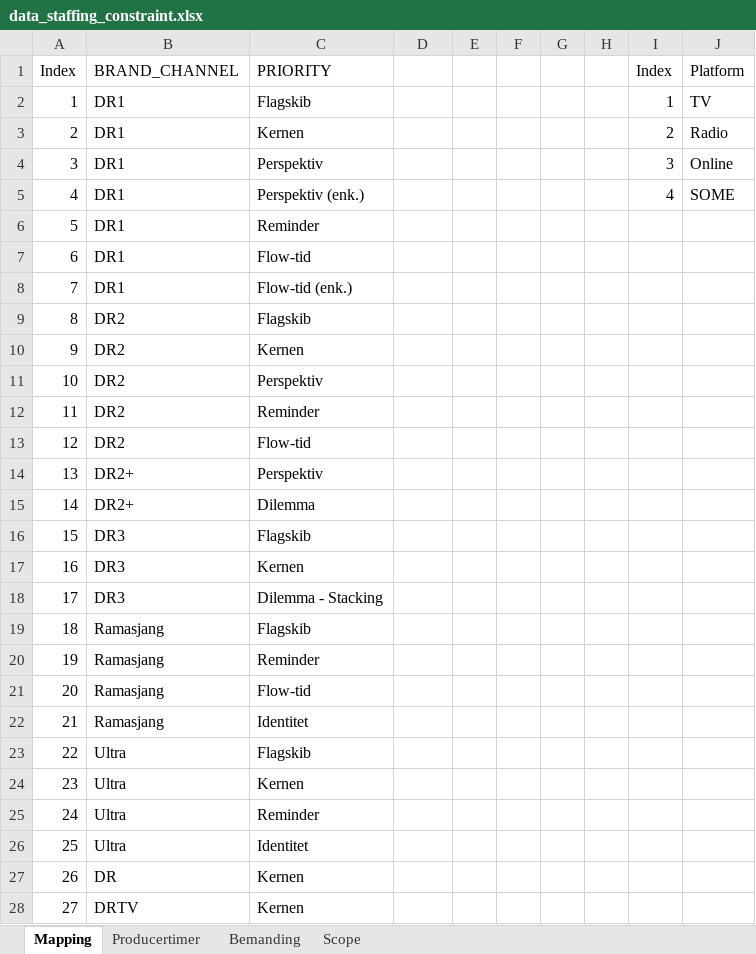
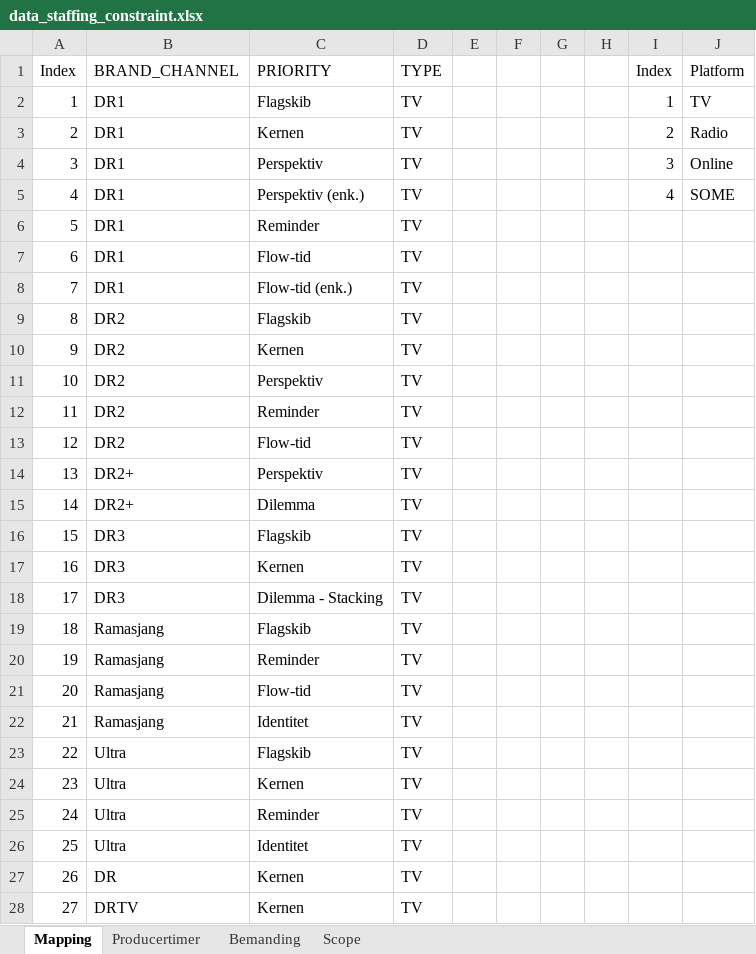
Before and after one commit to sofiebach/Speciale, an Excel workbook: data/data_staffing_constraint.xlsx, sheet Mapping, drawn as a sheet; only a part is shown; values as stored, in another font and other column widths than the file's, no borders; the diff covers the shown part only; the diff names each change by its address in the sheet, - before the commit and + after, or states it on an @@ line.

Commit message:
Added type and names in data

```diff
--- a/data/data_staffing_constraint.xlsx (sheet Mapping)
+++ b/data/data_staffing_constraint.xlsx (sheet Mapping)
-D1: (empty)
+D1: TYPE
-D2:D28 (TYPE): (empty)
+D2:D28 (TYPE): TV
```
Also changed, not shown: 10 edited cells elsewhere in this sheet, 2 other files.
